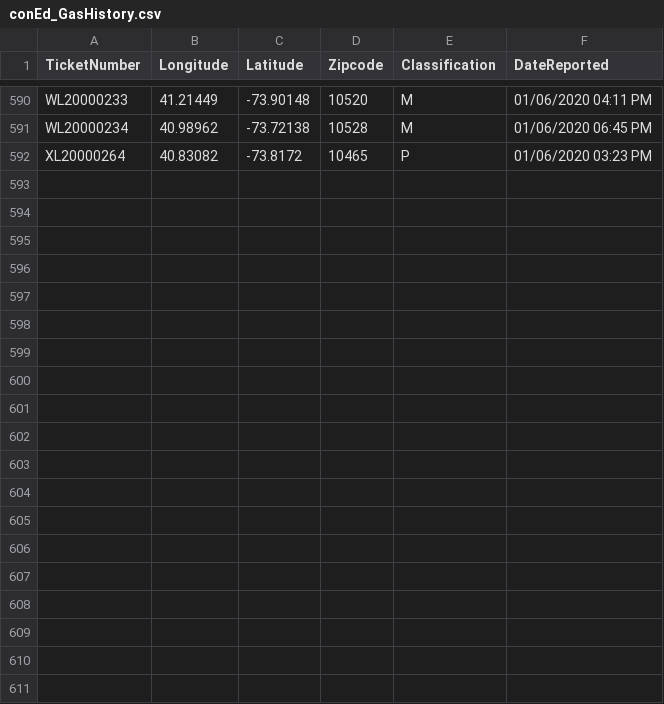
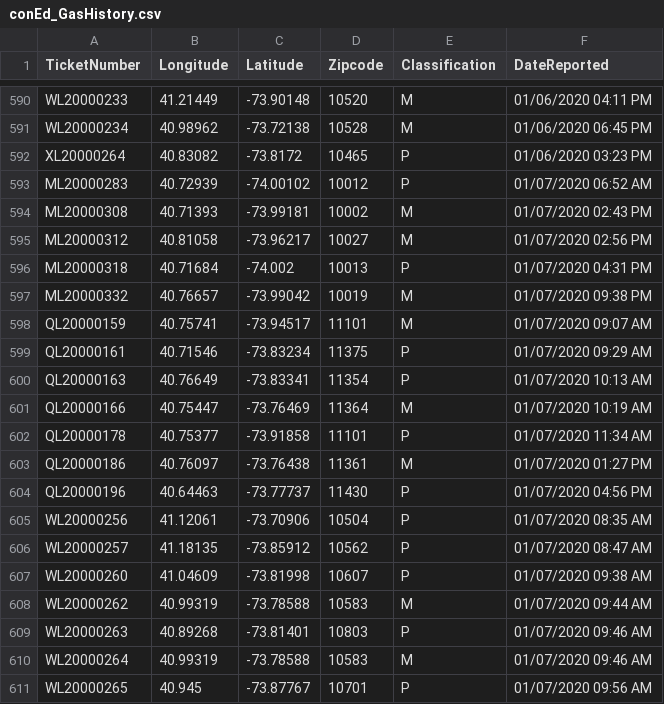
Before and after one commit to mhasan004/GasLeakProject, a CSV file: Getting_GasLeak_Data/conEd_GasHistory.csv, drawn as a sheet; only a part is shown, gaps mark what is left out; the diff covers the shown part only; the diff names each change by its address in the sheet, - before the commit and + after, or states it on an @@ line.

Commit message:
Automated Push - New Ticket Update

```diff
--- a/Getting_GasLeak_Data/conEd_GasHistory.csv
+++ b/Getting_GasLeak_Data/conEd_GasHistory.csv
+row 593: ML20000283 | 40.72939 | -74.00102 | 10012 | P | 01/07/2020 06:52 AM
+row 594: ML20000308 | 40.71393 | -73.99181 | 10002 | M | 01/07/2020 02:43 PM
+row 595: ML20000312 | 40.81058 | -73.96217 | 10027 | M | 01/07/2020 02:56 PM
+row 596: ML20000318 | 40.71684 | -74.002 | 10013 | P | 01/07/2020 04:31 PM
+row 597: ML20000332 | 40.76657 | -73.99042 | 10019 | M | 01/07/2020 09:38 PM
+row 598: QL20000159 | 40.75741 | -73.94517 | 11101 | M | 01/07/2020 09:07 AM
+row 599: QL20000161 | 40.71546 | -73.83234 | 11375 | P | 01/07/2020 09:29 AM
+row 600: QL20000163 | 40.76649 | -73.83341 | 11354 | P | 01/07/2020 10:13 AM
+row 601: QL20000166 | 40.75447 | -73.76469 | 11364 | M | 01/07/2020 10:19 AM
+row 602: QL20000178 | 40.75377 | -73.91858 | 11101 | P | 01/07/2020 11:34 AM
+row 603: QL20000186 | 40.76097 | -73.76438 | 11361 | M | 01/07/2020 01:27 PM
+row 604: QL20000196 | 40.64463 | -73.77737 | 11430 | P | 01/07/2020 04:56 PM
+row 605: WL20000256 | 41.12061 | -73.70906 | 10504 | P | 01/07/2020 08:35 AM
+row 606: WL20000257 | 41.18135 | -73.85912 | 10562 | P | 01/07/2020 08:47 AM
+row 607: WL20000260 | 41.04609 | -73.81998 | 10607 | P | 01/07/2020 09:38 AM
+row 608: WL20000262 | 40.99319 | -73.78588 | 10583 | M | 01/07/2020 09:44 AM
+row 609: WL20000263 | 40.89268 | -73.81401 | 10803 | P | 01/07/2020 09:46 AM
+row 610: WL20000264 | 40.99319 | -73.78588 | 10583 | M | 01/07/2020 09:46 AM
+row 611: WL20000265 | 40.945 | -73.87767 | 10701 | P | 01/07/2020 09:56 AM
```
Also changed, not shown: 10 added rows elsewhere in this file.
